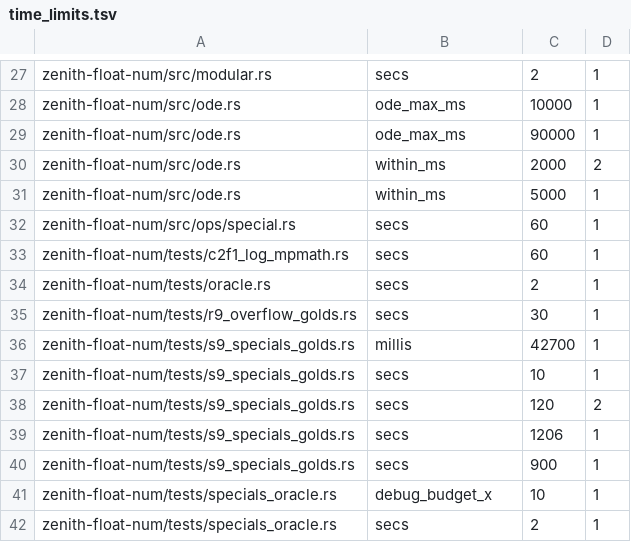
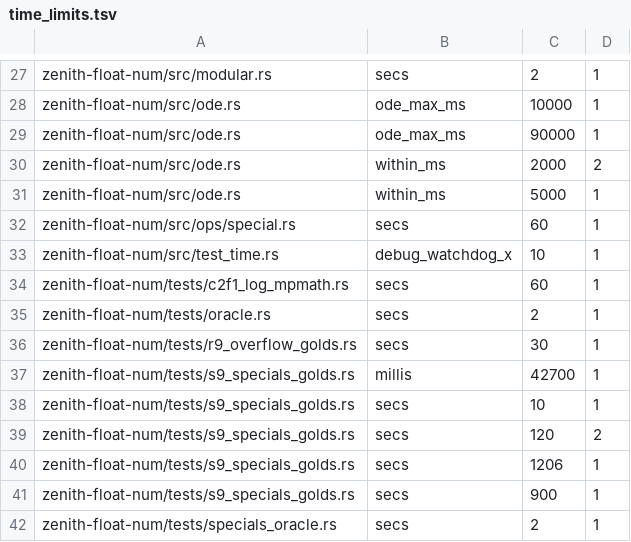
Before and after one commit to jscarr64/zenith-float, a TSV file: tools/time_limits.tsv, drawn as a sheet; only a part is shown, gaps mark what is left out; removed rows and columns are numbered as before the commit, all else as after; the diff names each change by its address in the sheet, - before the commit and + after, or states it on an @@ line.

Commit message:
tests: per-row waits fail a slow row in the release step only (Spence R1)
Applies Jeff's ruling 2026-11-23 23:04 CT ("timing limits are enforced
in the release step only; debug still runs every test for correctness")
to the per-row wall-clock waits Spence R1 found on 82e4afb.

Red first: test_time::tests::slow_row_fails_its_limit_in_release_only
failed in debug with the old wait (a row taking 3x its limit was
Err(Limit)); tools/test_no_debug_skips.sh listed the raw recv_timeout
sites in oracle.rs, specials_oracle.rs, r9_overflow_golds.rs and
c2f1_log_mpmath.rs.

- test_time::wait_row (shared switch LIMITS_ENFORCED): release step
  fails the row at its limit as before; a debug build waits up to the
  hang watchdog limit x DEBUG_WATCHDOG_FACTOR (10, the factor
  specials_oracle already used for debug rows) and still checks the
  result. Release behaviour and every budget value are unchanged;
  tools/time_limits.tsv moves the 10x pin from specials_oracle.rs to
  test_time.rs (42 rows).
- The four files include test_time.rs (#[path]) and wait through it.
  s9_specials_golds.rs already chooses its budgets through
  LIMITS_ENFORCED (b727afa); its wait is the scan's one named exception.
- tools/debug_skips_scan.py also flags any new raw .recv_timeout( /
  .wait_timeout( outside test_time.rs (fixtures in
  tools/test_no_debug_skips.sh).

Touched tests pass in debug and release (the counts include the 5
test_time unit tests each binary now carries).

Agent: paul

```diff
--- a/tools/time_limits.tsv
+++ b/tools/time_limits.tsv
+row 33: zenith-float-num/src/test_time.rs | debug_watchdog_x | 10 | 1
-row 41: zenith-float-num/tests/specials_oracle.rs | debug_budget_x | 10 | 1
```
Also changed, not shown: 8 other files.
